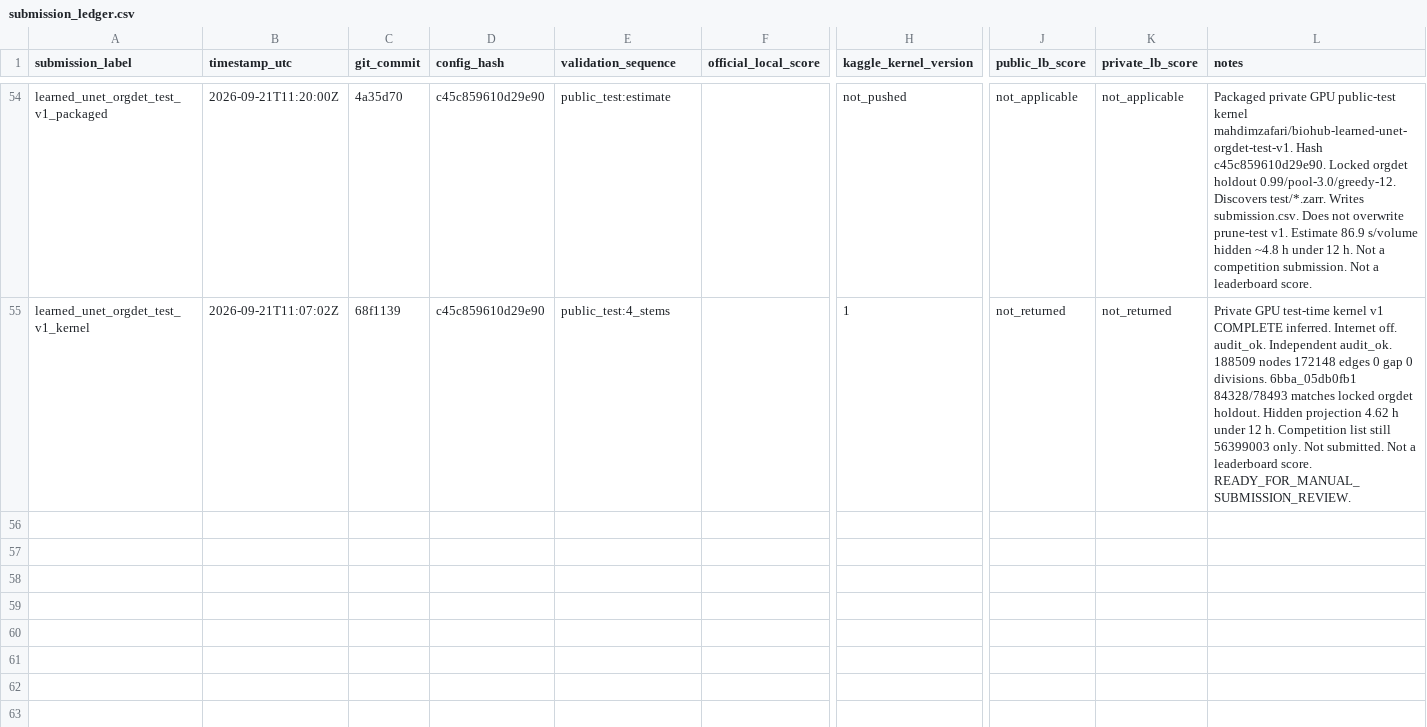
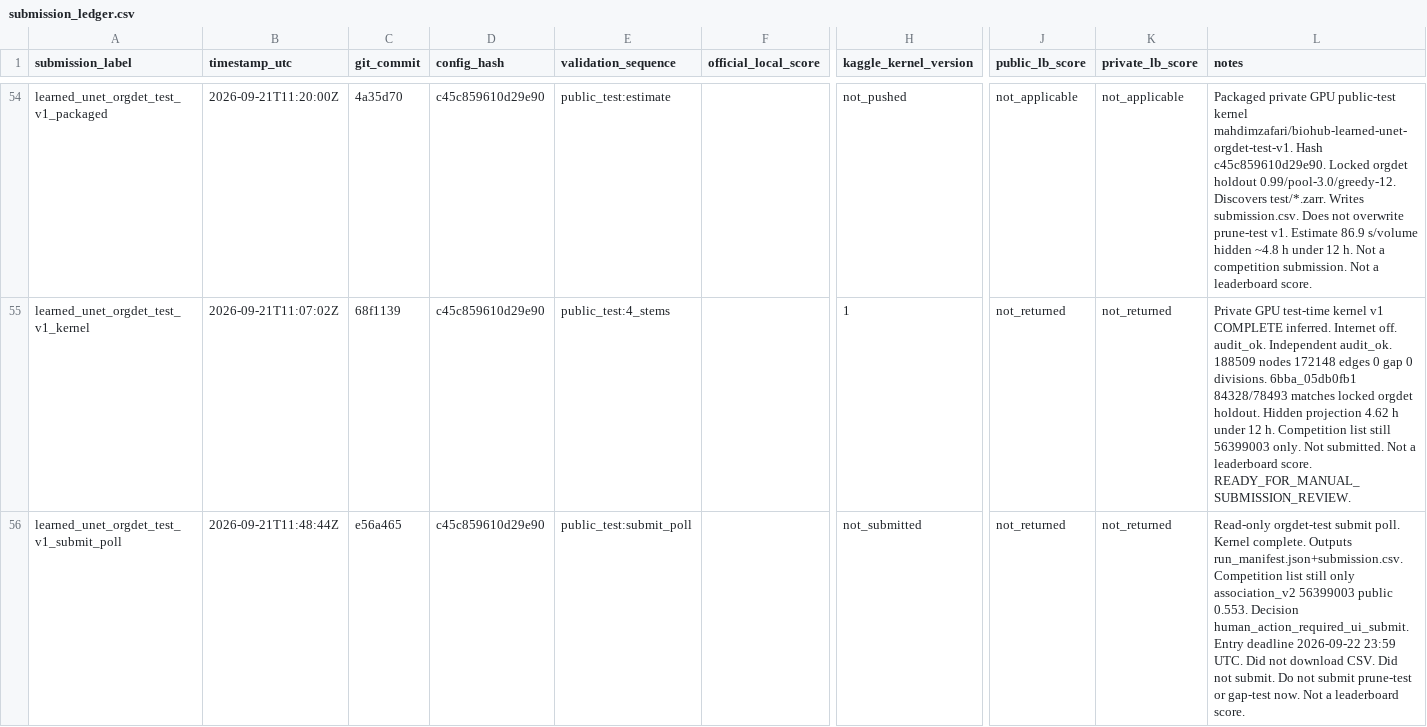
Before and after one commit to mehdizafari1995/Biohub_Cell_Tracking, a CSV file: Biohub_Cell_Tracking/reports/submission_ledger.csv, drawn as a sheet; only a part is shown, gaps mark what is left out; rows hold the shown columns only; the diff names each change by its address in the sheet, - before the commit and + after, or states it on an @@ line.

```diff
--- a/Biohub_Cell_Tracking/reports/submission_ledger.csv
+++ b/Biohub_Cell_Tracking/reports/submission_ledger.csv
+row 56: learned_unet_orgdet_test_v1_submit_poll | 2026-09-21T11:48:44Z | e56a465 | c45c859610d29e90 | public_test:submit_poll |  | not_submitted | not_returned | not_returned | Read-only orgdet-test submit poll. Kernel complete. Outputs run_manifest.json+submission.csv. Competition list still only association_v2 56399003 public 0.553. Decision human_action_required_ui_submit. Entry deadline 2026-09-22 23:59 UTC. Did not download CSV. Did not submit. Do not submit prune-test or gap-test now. Not a leaderboard score.
```
Also changed, not shown: Biohub_Cell_Tracking/experiments/registry.csv, 10 other files.
